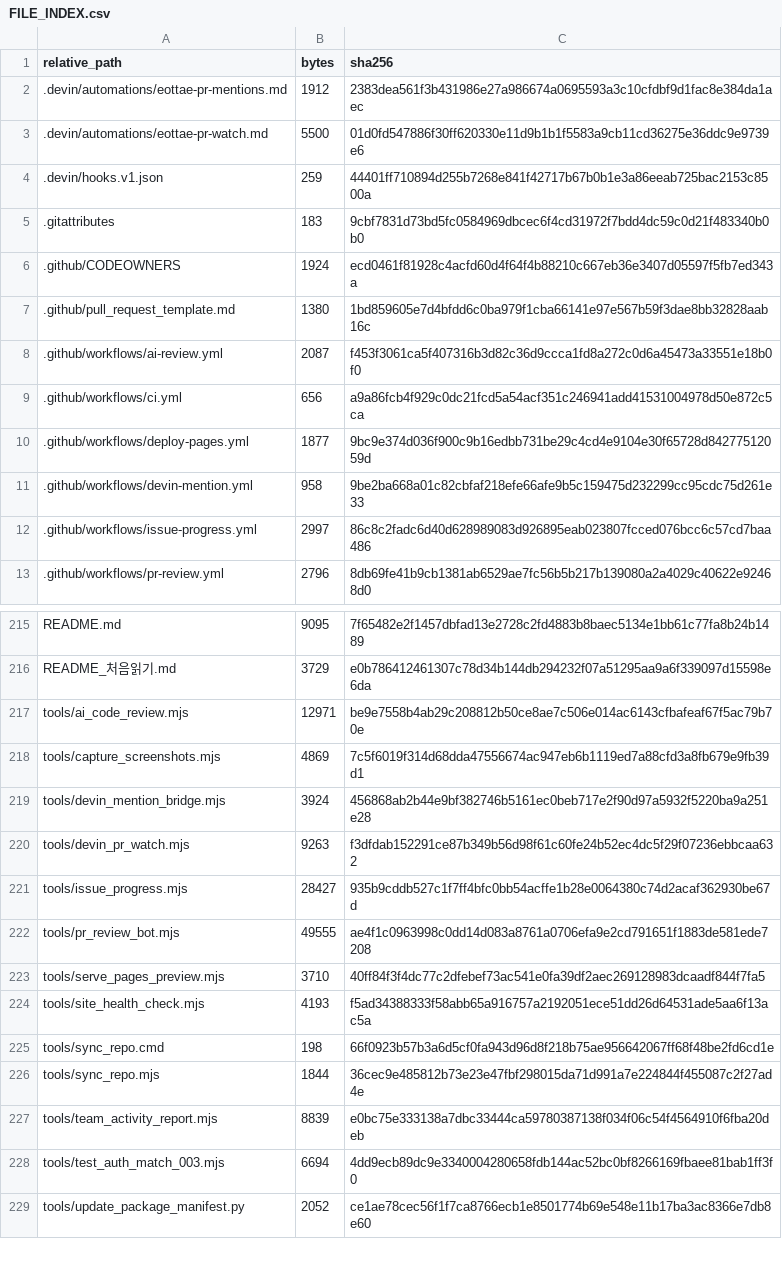
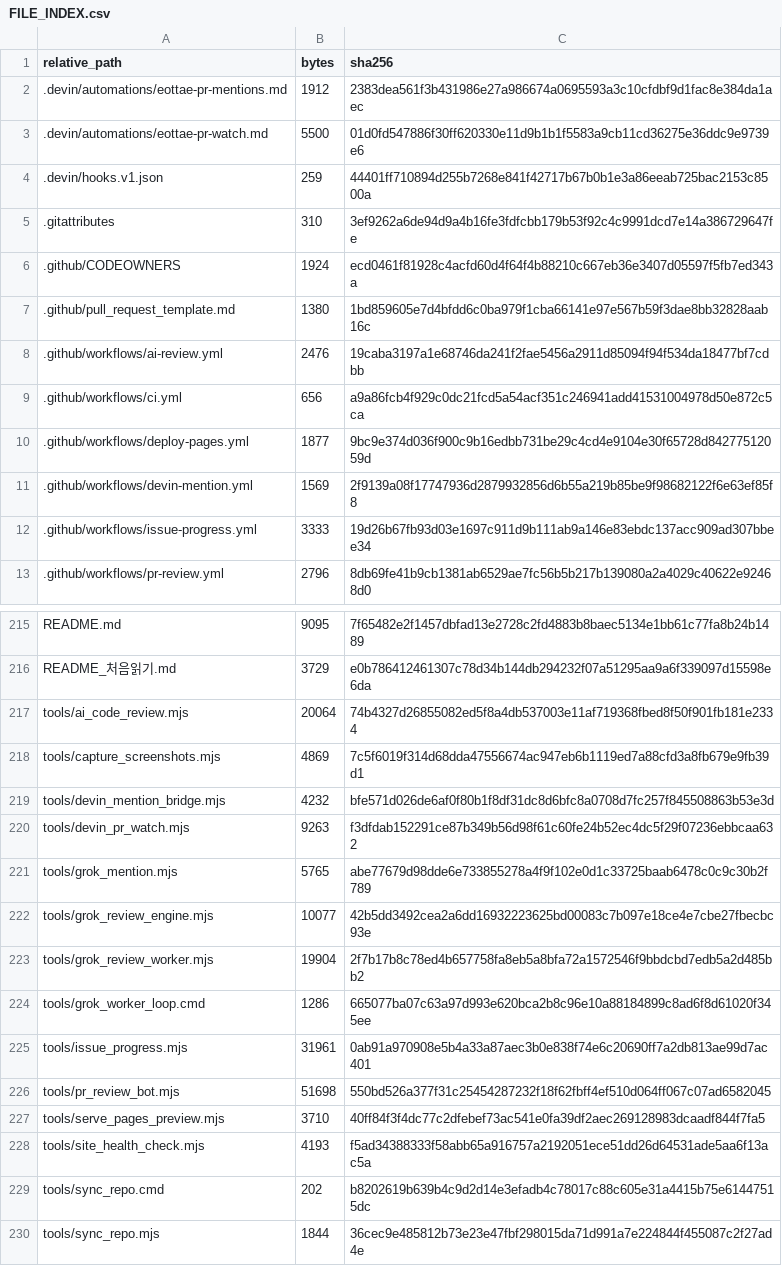
Before and after one commit to sterran123/eottae, a CSV file: FILE_INDEX.csv, drawn as a sheet; only a part is shown, gaps mark what is left out; the shorter side is filled out with more unchanged rows; the diff covers the shown part only.

```diff
--- a/FILE_INDEX.csv
+++ b/FILE_INDEX.csv
@@ -4,10 +4,10 @@
 .devin/hooks.v1.json,259,44401ff710894d255b7268e841f42717b67b0b1e3a86eeab725bac2153c8500a
-.gitattributes,183,9cbf7831d73bd5fc0584969dbcec6f4cd31972f7bdd4dc59c0d21f483340b0b0
+.gitattributes,310,3ef9262a6de94d9a4b16fe3fdfcbb179b53f92c4c9991dcd7e14a386729647fe
 .github/CODEOWNERS,1924,ecd0461f81928c4acfd60d4f64f4b88210c667eb36e3407d05597f5fb7ed343a
 .github/pull_request_template.md,1380,1bd859605e7d4bfdd6c0ba979f1cba66141e97e567b59f3dae8bb32828aab16c
-.github/workflows/ai-review.yml,2087,f453f3061ca5f407316b3d82c36d9ccca1fd8a272c0d6a45473a33551e18b0f0
+.github/workflows/ai-review.yml,2476,19caba3197a1e68746da241f2fae5456a2911d85094f94f534da18477bf7cdbb
 .github/workflows/ci.yml,656,a9a86fcb4f929c0dc21fcd5a54acf351c246941add41531004978d50e872c5ca
 .github/workflows/deploy-pages.yml,1877,9bc9e374d036f900c9b16edbb731be29c4cd4e9104e30f65728d84277512059d
-.github/workflows/devin-mention.yml,958,9be2ba668a01c82cbfaf218efe66afe9b5c159475d232299cc95cdc75d261e33
-.github/workflows/issue-progress.yml,2997,86c8c2fadc6d40d628989083d926895eab023807fcced076bcc6c57cd7baa486
+.github/workflows/devin-mention.yml,1569,2f9139a08f17747936d2879932856d6b55a219b85be9f98682122f6e63ef85f8
+.github/workflows/issue-progress.yml,3333,19d26b67fb93d03e1697c911d9b111ab9a146e83ebdc137acc909ad307bbee34
 .github/workflows/pr-review.yml,2796,8db69fe41b9cb1381ab6529ae7fc56b5b217b139080a2a4029c40622e92468d0
@@ -216,11 +216,15 @@ README.md,9095,7f65482e2f1457dbfad13e2728c2fd4883b8baec5134e1bb61c77fa8b24b1489
 README_처음읽기.md,3729,e0b786412461307c78d34b144db294232f07a51295aa9a6f339097d15598e6da
-tools/ai_code_review.mjs,12971,be9e7558b4ab29c208812b50ce8ae7c506e014ac6143cfbafeaf67f5ac79b70e
+tools/ai_code_review.mjs,20064,74b4327d26855082ed5f8a4db537003e11af719368fbed8f50f901fb181e2334
 tools/capture_screenshots.mjs,4869,7c5f6019f314d68dda47556674ac947eb6b1119ed7a88cfd3a8fb679e9fb39d1
-tools/devin_mention_bridge.mjs,3924,456868ab2b44e9bf382746b5161ec0beb717e2f90d97a5932f5220ba9a251e28
+tools/devin_mention_bridge.mjs,4232,bfe571d026de6af0f80b1f8df31dc8d6bfc8a0708d7fc257f845508863b53e3d
 tools/devin_pr_watch.mjs,9263,f3dfdab152291ce87b349b56d98f61c60fe24b52ec4dc5f29f07236ebbcaa632
-tools/issue_progress.mjs,28427,935b9cddb527c1f7ff4bfc0bb54acffe1b28e0064380c74d2acaf362930be67d
-tools/pr_review_bot.mjs,49555,ae4f1c0963998c0dd14d083a8761a0706efa9e2cd791651f1883de581ede7208
+tools/grok_mention.mjs,5765,abe77679d98dde6e733855278a4f9f102e0d1c33725baab6478c0c9c30b2f789
+tools/grok_review_engine.mjs,10077,42b5dd3492cea2a6dd16932223625bd00083c7b097e18ce4e7cbe27fbecbc93e
+tools/grok_review_worker.mjs,19904,2f7b17b8c78ed4b657758fa8eb5a8bfa72a1572546f9bbdcbd7edb5a2d485bb2
+tools/grok_worker_loop.cmd,1286,665077ba07c63a97d993e620bca2b8c96e10a88184899c8ad6f8d61020f345ee
+tools/issue_progress.mjs,31961,0ab91a970908e5b4a33a87aec3b0e838f74e6c20690ff7a2db813ae99d7ac401
+tools/pr_review_bot.mjs,51698,550bd526a377f31c25454287232f18f62fbff4ef510d064ff067c07ad6582045
 tools/serve_pages_preview.mjs,3710,40ff84f3f4dc77c2dfebef73ac541e0fa39df2aec269128983dcaadf844f7fa5
 tools/site_health_check.mjs,4193,f5ad34388333f58abb65a916757a2192051ece51dd26d64531ade5aa6f13ac5a
-tools/sync_repo.cmd,198,66f0923b57b3a6d5cf0fa943d96d8f218b75ae956642067ff68f48be2fd6cd1e
+tools/sync_repo.cmd,202,b8202619b639b4c9d2d14e3efadb4c78017c88c605e31a4415b75e61447515dc
 tools/sync_repo.mjs,1844,36cec9e485812b73e23e47fbf298015da71d991a7e224844f455087c2f27ad4e
```
Also changed, not shown: 6 edited cells elsewhere in this file, 2 other files.
